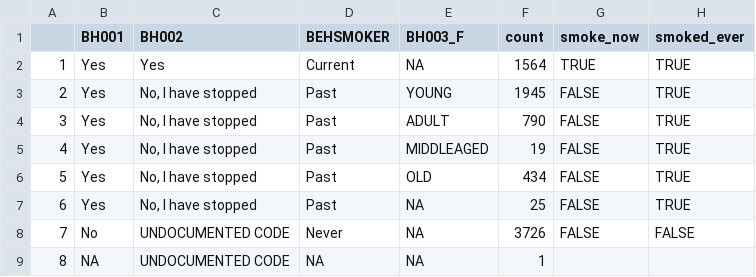
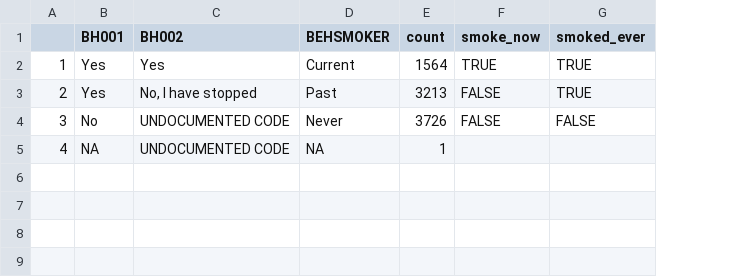
Before and after one commit to IALSA/ialsa-2016-groningen, a CSV file: data/meta/h-rules/h-rules-smoking-tilda.csv, drawn as a sheet; removed rows and columns are numbered as before the commit, all else as after; the diff names each change by its address in the sheet, - before the commit and + after, or states it on an @@ line.

Commit message:
#9 revised smoking harmonization

```diff
--- a/data/meta/h-rules/h-rules-smoking-tilda.csv
+++ b/data/meta/h-rules/h-rules-smoking-tilda.csv
-column E (BH003_F), rows 2-3: NA | YOUNG; rows 8-9: NA | NA
-E3 (count): 1945
+E3 (count): 3213
-row 4: 3 | Yes | No, I have stopped | Past | ADULT | 790 | FALSE | TRUE
-row 5: 4 | Yes | No, I have stopped | Past | MIDDLEAGED | 19 | FALSE | TRUE
-row 6: 5 | Yes | No, I have stopped | Past | OLD | 434 | FALSE | TRUE
-row 7: 6 | Yes | No, I have stopped | Past | NA | 25 | FALSE | TRUE
-A4: 7
+A4: 3
-A5: 8
+A5: 4
```
Also changed, not shown: data/meta/h-rules/h-rules-smoking-lbsl.csv, 10 other files.
